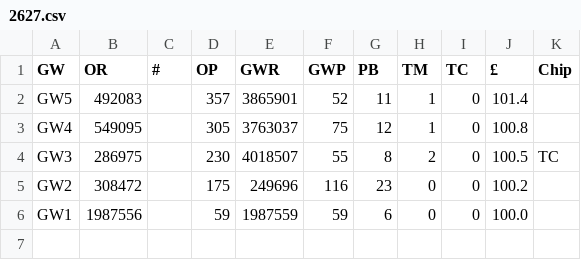
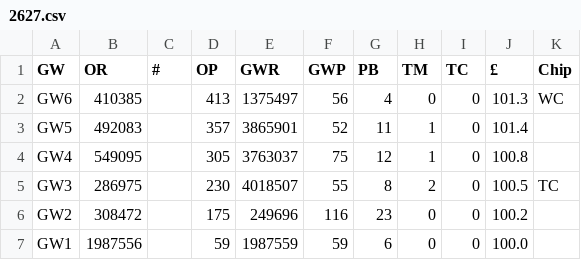
Before and after one commit to fkeruzore/fplot, a CSV file: data/2627.csv, drawn as a sheet; the diff names each change by its address in the sheet, - before the commit and + after, or states it on an @@ line.

```diff
--- a/data/2627.csv
+++ b/data/2627.csv
+row 2: GW6 | 410385 |  | 413 | 1375497 | 56 | 4 | 0 | 0 | 101.3 | WC
```
Also changed, not shown: 2 other files.
